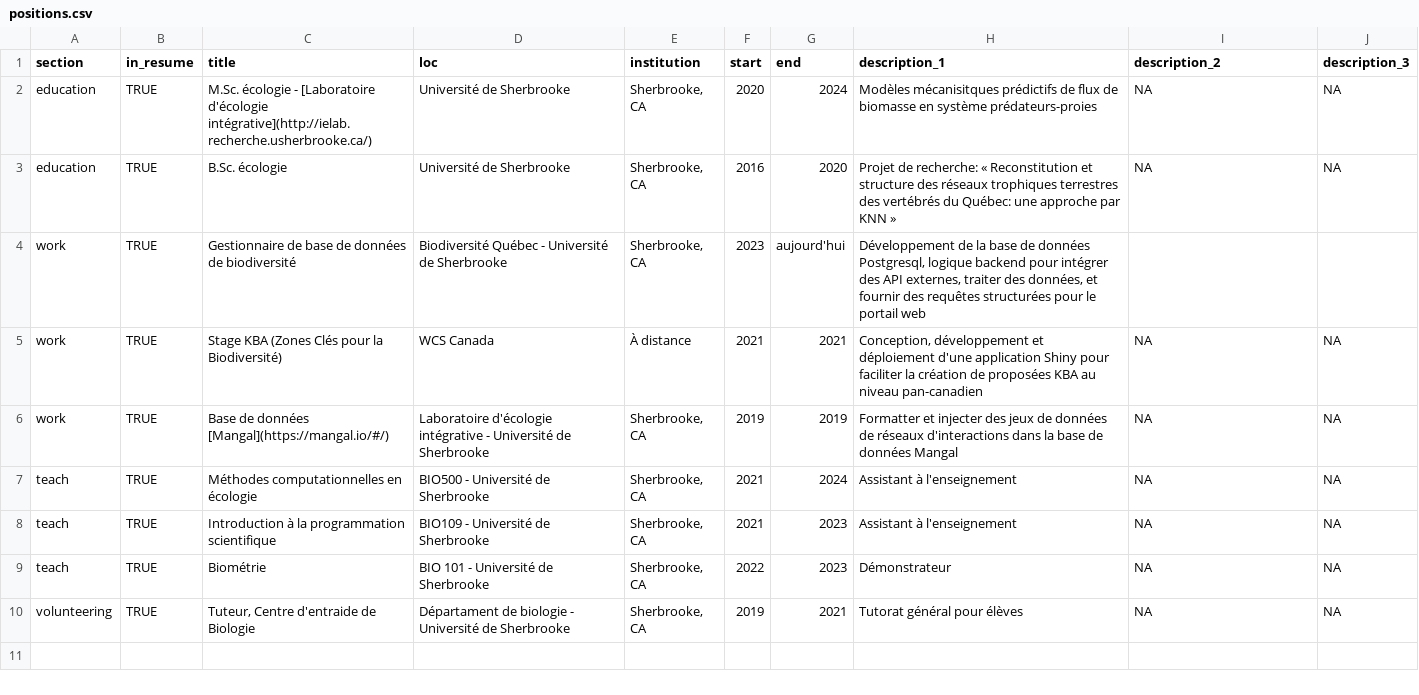
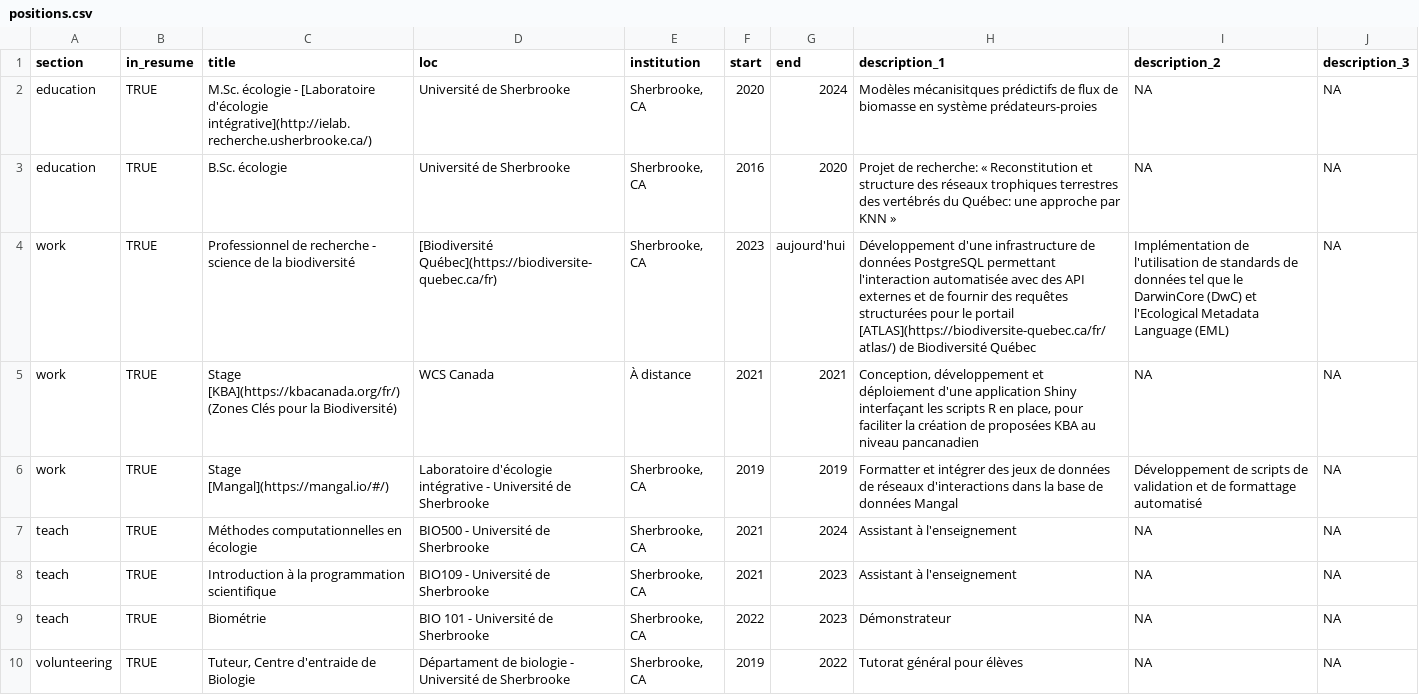
Before and after one commit to BenMerSci/cv, a CSV file: data/positions.csv, drawn as a sheet.

```diff
--- a/data/positions.csv
+++ b/data/positions.csv
@@ -3,5 +3,5 @@
 "education","TRUE","B.Sc. écologie","Université de Sherbrooke","Sherbrooke, CA ","2016","2020","Projet de recherche: « Reconstitution et structure des réseaux trophiques terrestres des vertébrés du Québec: une approche par KNN »","NA","NA"
-work,TRUE,Gestionnaire de base de données de biodiversité,Biodiversité Québec - Université de Sherbrooke,"Sherbrooke, CA",2023,aujourd'hui,"Développement de la base de données Postgresql, logique backend pour intégrer des API externes, traiter des données, et fournir des requêtes structurées pour le portail web",,
-"work","TRUE","Stage KBA (Zones Clés pour la Biodiversité)","WCS Canada","À distance","2021","2021","Conception, développement et déploiement d'une application Shiny pour faciliter la création de proposées KBA au niveau pan-canadien","NA","NA"
-"work","TRUE","Base de données [Mangal](https://mangal.io/#/)","Laboratoire d'écologie intégrative - Université de Sherbrooke","Sherbrooke, CA ","2019","2019","Formatter et injecter des jeux de données de réseaux d'interactions dans la base de données Mangal","NA","NA"
+work,TRUE,Professionnel de recherche - science de la biodiversité,[Biodiversité Québec](https://biodiversite-quebec.ca/fr),"Sherbrooke, CA",2023,aujourd'hui,"Développement d'une infrastructure de données PostgreSQL permettant l'interaction automatisée avec des API externes et de fournir des requêtes structurées pour le portail [ATLAS](https://biodiversite-quebec.ca/fr/atlas/) de Biodiversité Québec",Implémentation de l'utilisation de standards de données tel que le DarwinCore (DwC) et l'Ecological Metadata Language (EML),NA
+"work","TRUE","Stage [KBA](https://kbacanada.org/fr/) (Zones Clés pour la Biodiversité)","WCS Canada","À distance","2021","2021","Conception, développement et déploiement d'une application Shiny interfaçant les scripts R en place, pour faciliter la création de proposées KBA au niveau pancanadien","NA","NA"
+"work","TRUE","Stage [Mangal](https://mangal.io/#/)","Laboratoire d'écologie intégrative - Université de Sherbrooke","Sherbrooke, CA ","2019","2019","Formatter et intégrer des jeux de données de réseaux d'interactions dans la base de données Mangal","Développement de scripts de validation et de formattage automatisé","NA"
 teach,TRUE,Méthodes computationnelles en écologie,BIO500 - Université de Sherbrooke,"Sherbrooke, CA ",2021,2024,Assistant à l'enseignement,NA,NA
@@ -9,2 +9,2 @@ teach,TRUE,Introduction à la programmation scientifique,BIO109 - Université de
 teach,TRUE,Biométrie,BIO 101 - Université de Sherbrooke,"Sherbrooke, CA ",2022,2023,Démonstrateur,NA,NA
-"volunteering","TRUE","Tuteur, Centre d'entraide de Biologie","Départament de biologie - Université de Sherbrooke","Sherbrooke, CA ","2019","2021","Tutorat général pour élèves","NA","NA"
+"volunteering","TRUE","Tuteur, Centre d'entraide de Biologie","Départament de biologie - Université de Sherbrooke","Sherbrooke, CA ","2019","2022","Tutorat général pour élèves","NA","NA"
```
Also changed, not shown: 2 other files.
